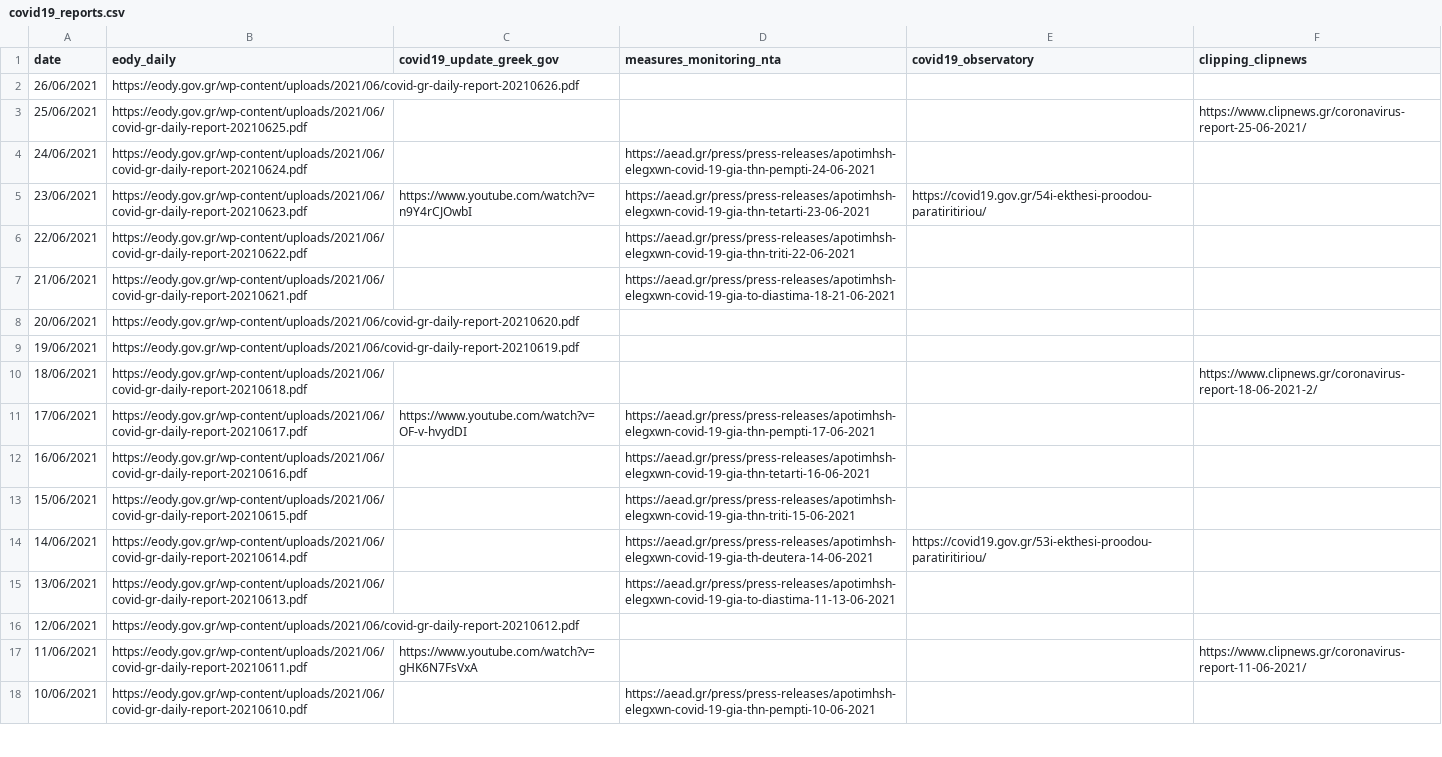
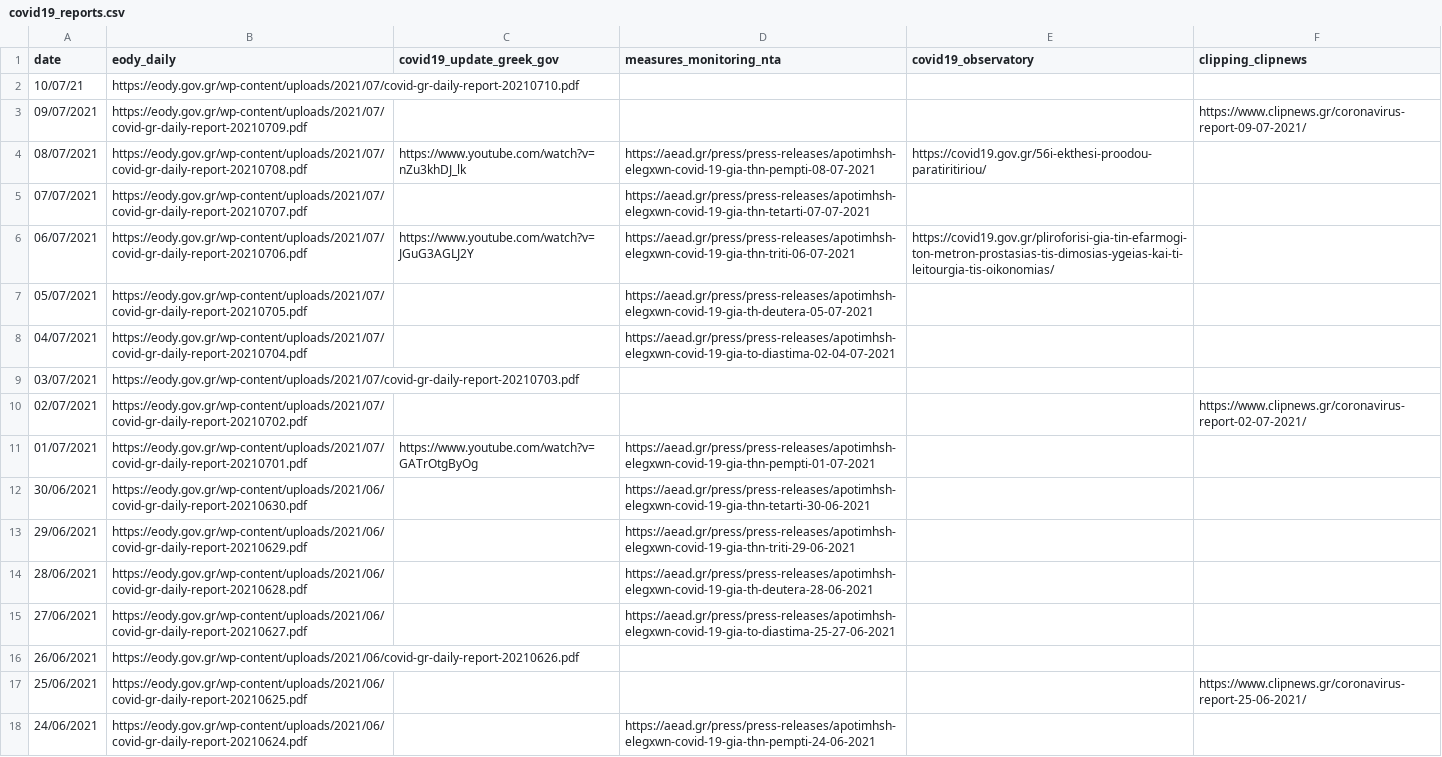
Before and after one commit to akritiko/covid19gr, a CSV file: data/csv/covid19_reports.csv, drawn as a sheet; only a part is shown; the shorter side is filled out with more unchanged rows.

```diff
--- a/data/csv/covid19_reports.csv
+++ b/data/csv/covid19_reports.csv
@@ -1,2 +1,16 @@
 date,eody_daily,covid19_update_greek_gov,measures_monitoring_nta,covid19_observatory,clipping_clipnews
+10/07/21,https://eody.gov.gr/wp-content/uploads/2021/07/covid-gr-daily-report-20210710.pdf,,,,
+09/07/2021,https://eody.gov.gr/wp-content/uploads/2021/07/covid-gr-daily-report-20210709.pdf,,,,https://www.clipnews.gr/coronavirus-report-09-07-2021/
+08/07/2021,https://eody.gov.gr/wp-content/uploads/2021/07/covid-gr-daily-report-20210708.pdf,https://www.youtube.com/watch?v=nZu3khDJ_lk,https://aead.gr/press/press-releases/apotimhsh-elegxwn-covid-19-gia-thn-pempti-08-07-2021,https://covid19.gov.gr/56i-ekthesi-proodou-paratiritiriou/,
+07/07/2021,https://eody.gov.gr/wp-content/uploads/2021/07/covid-gr-daily-report-20210707.pdf,,https://aead.gr/press/press-releases/apotimhsh-elegxwn-covid-19-gia-thn-tetarti-07-07-2021,,
+06/07/2021,https://eody.gov.gr/wp-content/uploads/2021/07/covid-gr-daily-report-20210706.pdf,https://www.youtube.com/watch?v=JGuG3AGLJ2Y,https://aead.gr/press/press-releases/apotimhsh-elegxwn-covid-19-gia-thn-triti-06-07-2021,https://covid19.gov.gr/pliroforisi-gia-tin-efarmogi-ton-metron-prostasias-tis-dimosias-ygeias-kai-ti-leitourgia-tis-oikonomias/,
+05/07/2021,https://eody.gov.gr/wp-content/uploads/2021/07/covid-gr-daily-report-20210705.pdf,,https://aead.gr/press/press-releases/apotimhsh-elegxwn-covid-19-gia-th-deutera-05-07-2021,,
+04/07/2021,https://eody.gov.gr/wp-content/uploads/2021/07/covid-gr-daily-report-20210704.pdf,,https://aead.gr/press/press-releases/apotimhsh-elegxwn-covid-19-gia-to-diastima-02-04-07-2021,,
+03/07/2021,https://eody.gov.gr/wp-content/uploads/2021/07/covid-gr-daily-report-20210703.pdf,,,,
+02/07/2021,https://eody.gov.gr/wp-content/uploads/2021/07/covid-gr-daily-report-20210702.pdf,,,,https://www.clipnews.gr/coronavirus-report-02-07-2021/
+01/07/2021,https://eody.gov.gr/wp-content/uploads/2021/07/covid-gr-daily-report-20210701.pdf,https://www.youtube.com/watch?v=GATrOtgByOg,https://aead.gr/press/press-releases/apotimhsh-elegxwn-covid-19-gia-thn-pempti-01-07-2021,,
+30/06/2021,https://eody.gov.gr/wp-content/uploads/2021/06/covid-gr-daily-report-20210630.pdf,,https://aead.gr/press/press-releases/apotimhsh-elegxwn-covid-19-gia-thn-tetarti-30-06-2021,,
+29/06/2021,https://eody.gov.gr/wp-content/uploads/2021/06/covid-gr-daily-report-20210629.pdf,,https://aead.gr/press/press-releases/apotimhsh-elegxwn-covid-19-gia-thn-triti-29-06-2021,,
+28/06/2021,https://eody.gov.gr/wp-content/uploads/2021/06/covid-gr-daily-report-20210628.pdf,,https://aead.gr/press/press-releases/apotimhsh-elegxwn-covid-19-gia-th-deutera-28-06-2021,,
+27/06/2021,https://eody.gov.gr/wp-content/uploads/2021/06/covid-gr-daily-report-20210627.pdf,,https://aead.gr/press/press-releases/apotimhsh-elegxwn-covid-19-gia-to-diastima-25-27-06-2021,,
 26/06/2021,https://eody.gov.gr/wp-content/uploads/2021/06/covid-gr-daily-report-20210626.pdf,,,,
```
Also changed, not shown: data/csv/OxCGRT_latest.csv, data/csv/cases.csv, 37 other files.
